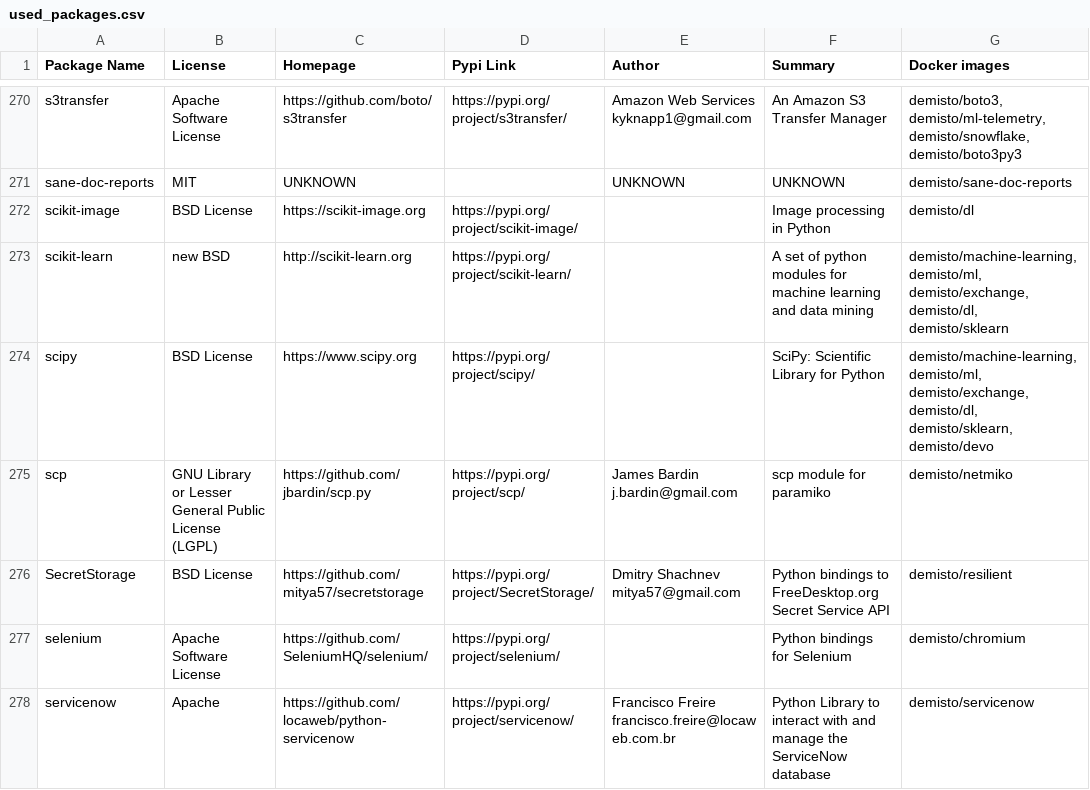
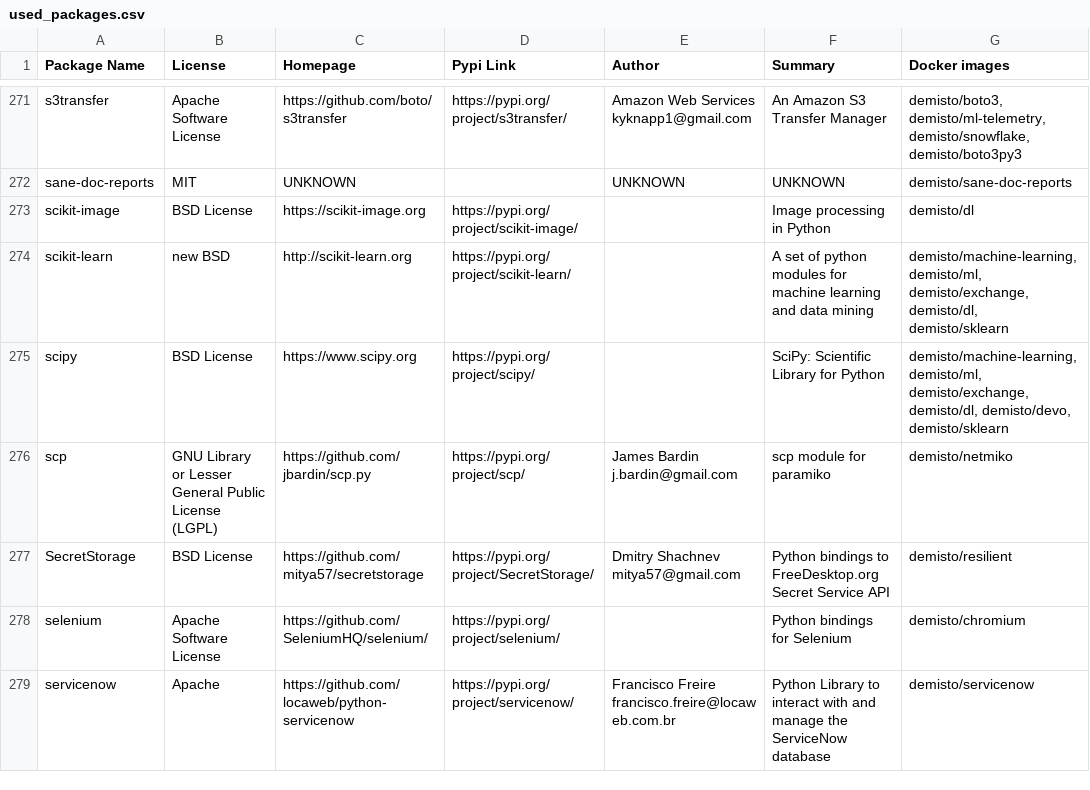
Before and after one commit to wstinkens/dockerfiles, a CSV file: used_packages.csv, drawn as a sheet; only a part is shown, gaps mark what is left out; the diff covers the shown part only.

Commit message:
Sat Aug 22 01:02:20 UTC 2020: automatic docker repository update

```diff
--- a/used_packages.csv
+++ b/used_packages.csv
@@ -273,3 +274,3 @@ scikit-image,BSD License,https://scikit-image.org,https://pypi.org/project/sciki
 scikit-learn,new BSD,http://scikit-learn.org,https://pypi.org/project/scikit-learn/,,A set of python modules for machine learning and data mining,"demisto/machine-learning, demisto/ml, demisto/exchange, demisto/dl, demisto/sklearn"
-scipy,BSD License,https://www.scipy.org,https://pypi.org/project/scipy/,,SciPy: Scientific Library for Python,"demisto/machine-learning, demisto/ml, demisto/exchange, demisto/dl, demisto/sklearn, demisto/devo"
+scipy,BSD License,https://www.scipy.org,https://pypi.org/project/scipy/,,SciPy: Scientific Library for Python,"demisto/machine-learning, demisto/ml, demisto/exchange, demisto/dl, demisto/devo, demisto/sklearn"
 scp,GNU Library or Lesser General Public License (LGPL),https://github.com/jbardin/scp.py,https://pypi.org/project/scp/,James Bardin j.bardin@gmail.com,scp module for paramiko,demisto/netmiko
```
Also changed, not shown: 2 added rows, 1 removed row and 25 edited cells elsewhere in this file, 5 other files.
